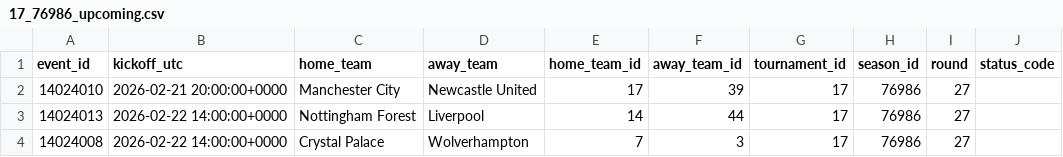
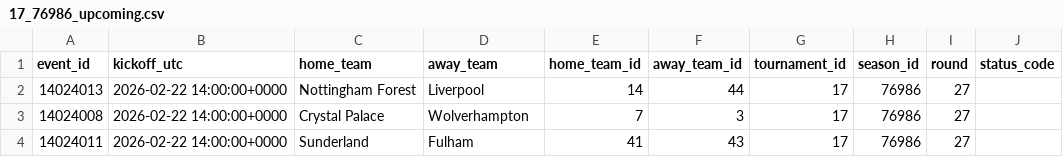
Before and after one commit to ds-oliver/FantraxAPI, a CSV file: data/sofascore/schedules/17_76986_upcoming.csv, drawn as a sheet; only a part is shown; the shorter side is filled out with more unchanged rows.

```diff
--- a/data/sofascore/schedules/17_76986_upcoming.csv
+++ b/data/sofascore/schedules/17_76986_upcoming.csv
@@ -1,3 +1,2 @@
 event_id,kickoff_utc,home_team,away_team,home_team_id,away_team_id,tournament_id,season_id,round,status_code
-14024010,2026-02-21 20:00:00+0000,Manchester City,Newcastle United,17,39,17,76986,27,
 14024013,2026-02-22 14:00:00+0000,Nottingham Forest,Liverpool,14,44,17,76986,27,
```
Also changed, not shown: data/sofascore/lineups_index.csv, data/sofascore/reports/unmatched_players.csv, 9 other files.
